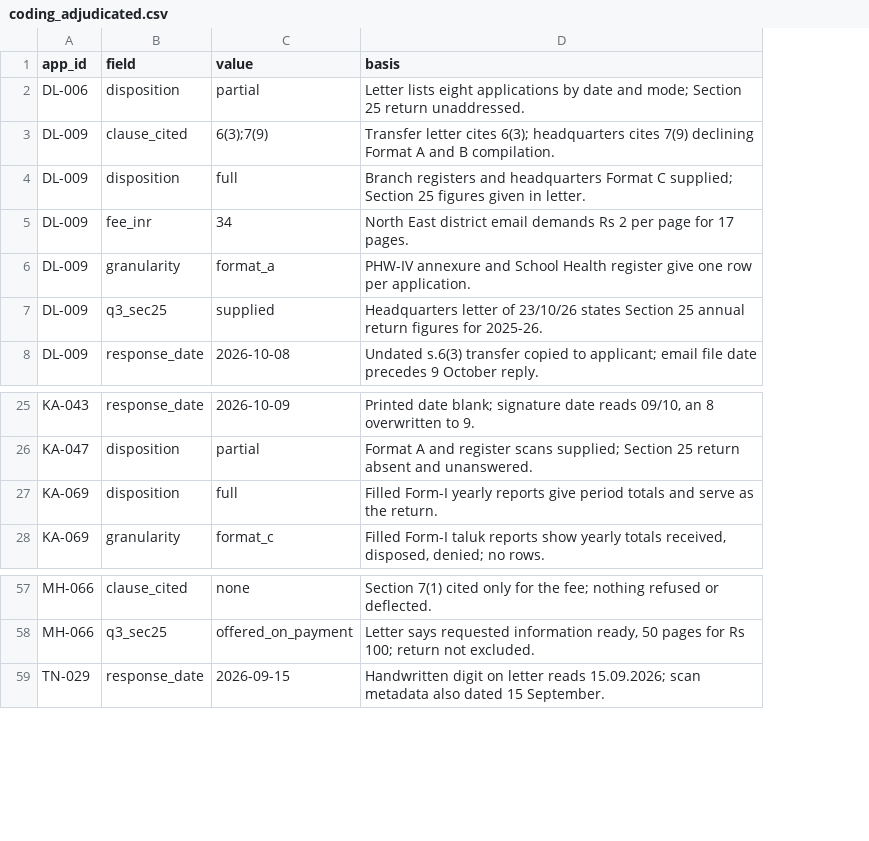
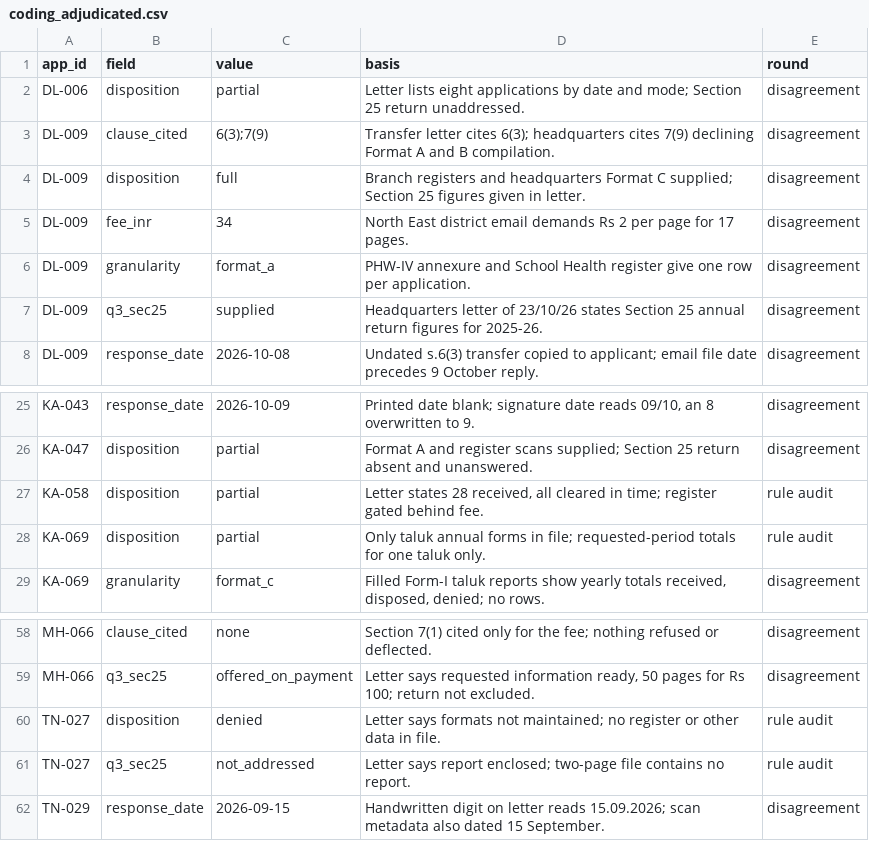
Before and after one commit to in-rolls/rti-analysis, a CSV file: data/hand/coding_adjudicated.csv, drawn as a sheet; only a part is shown, gaps mark what is left out; addresses are those after the commit; the diff names each change by its address in the sheet, - before the commit and + after, or states it on an @@ line.

```diff
--- a/data/hand/coding_adjudicated.csv
+++ b/data/hand/coding_adjudicated.csv
+column E (round), rows 2-8: all disagreement; rows 25-26: disagreement | disagreement; rows 28-29: rule audit | disagreement; rows 58-59: disagreement | disagreement; row 62: disagreement
+row 27: KA-058 | disposition | partial | Letter states 28 received, all cleared in time; register gated behind fee. | rule audit
-C28 (value): full
+C28 (value): partial
-D28 (basis): Filled Form-I yearly reports give period totals and serve as the return.
+D28 (basis): Only taluk annual forms in file; requested-period totals for one taluk only.
+row 60: TN-027 | disposition | denied | Letter says formats not maintained; no register or other data in file. | rule audit
+row 61: TN-027 | q3_sec25 | not_addressed | Letter says report enclosed; two-page file contains no report. | rule audit
```
Also changed, not shown: data/cleaned/analysis.csv, output/tables/response_by_state.csv, 21 other files.
